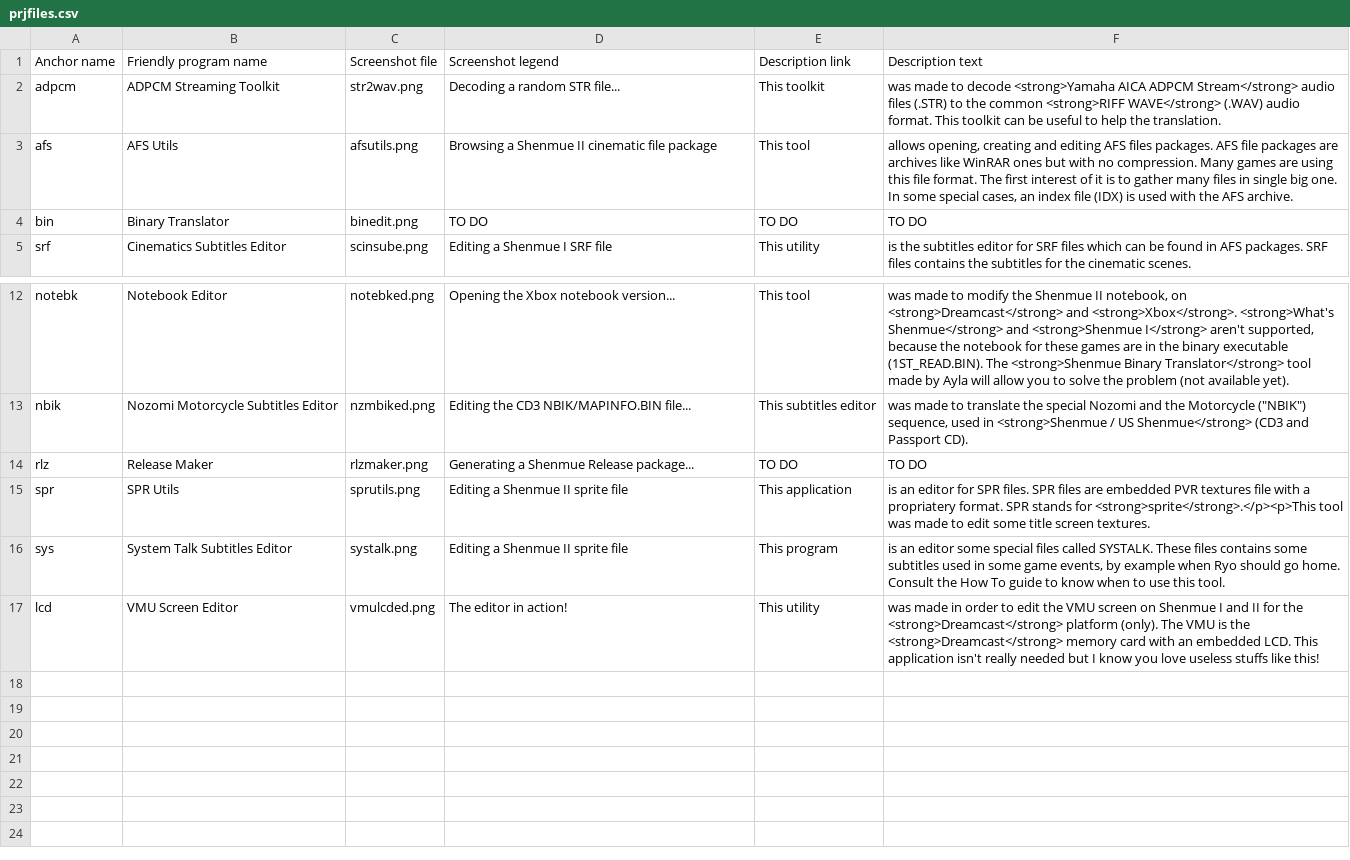
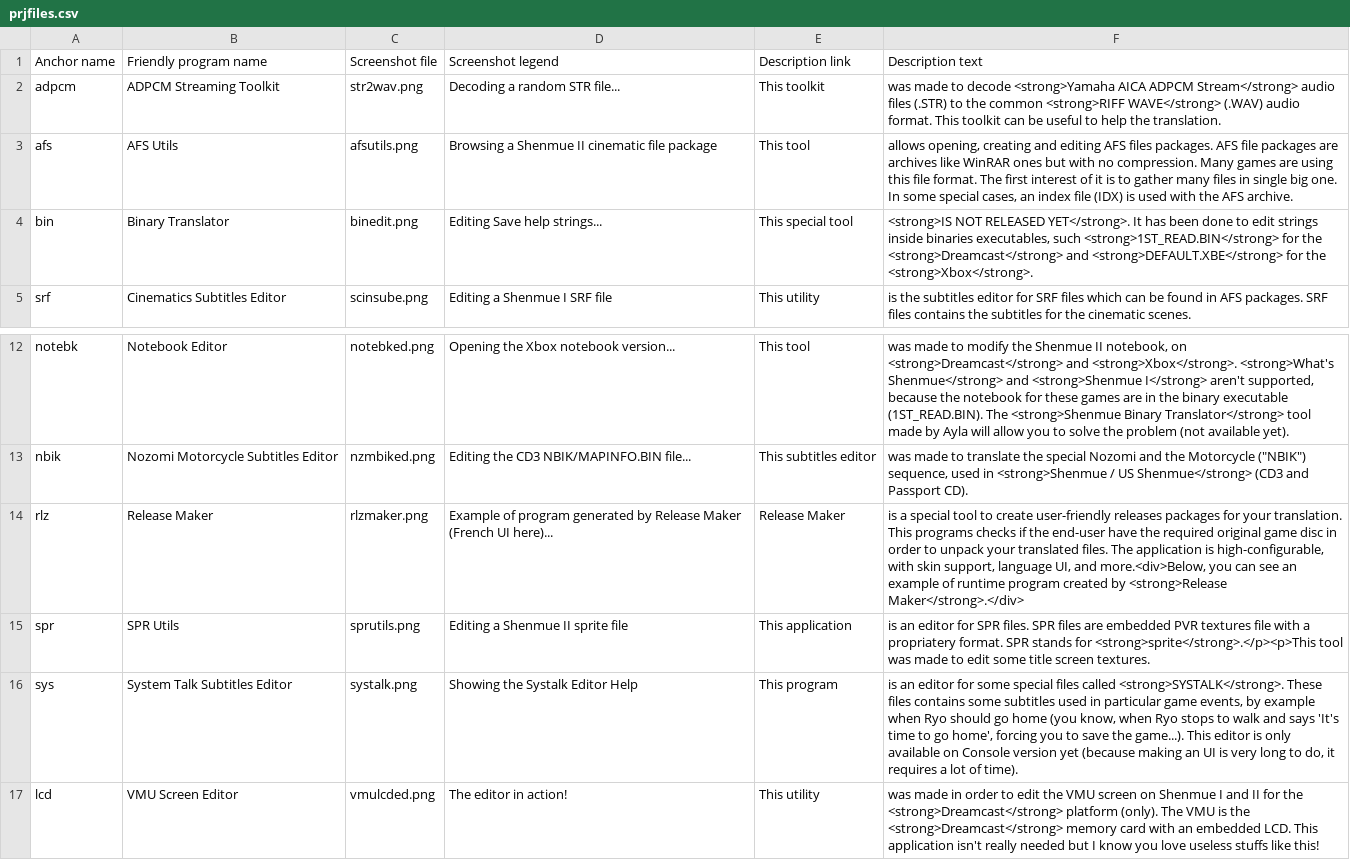
Before and after one commit to sizious/shenmue-translation-pack, a CSV file: Addons/Website/www/download/content/prjfiles.csv, drawn as a sheet; only a part is shown, gaps mark what is left out.

Commit message:
new version of the website - in progress - phase VIII

```diff
--- a/Addons/Website/www/download/content/prjfiles.csv
+++ b/Addons/Website/www/download/content/prjfiles.csv
@@ -3,3 +3,3 @@
 "afs";"AFS Utils";"afsutils.png";"Browsing a Shenmue II cinematic file package";"This tool";"allows opening, creating and editing AFS files packages. AFS file packages are archives like WinRAR ones but with no compression. Many games are using this file format. The first interest of it is to gather many files in single big one. In some special cases, an index file (IDX) is used with the AFS archive."
-"bin";"Binary Translator";"binedit.png";"TO DO";"TO DO";"TO DO"
+"bin";"Binary Translator";"binedit.png";"Editing Save help strings...";"This special tool";"<strong>IS NOT RELEASED YET</strong>. It has been done to edit strings inside binaries executables, such <strong>1ST_READ.BIN</strong> for the <strong>Dreamcast</strong> and <strong>DEFAULT.XBE</strong> for the <strong>Xbox</strong>."
 "srf";"Cinematics Subtitles Editor";"scinsube.png";"Editing a Shenmue I SRF file";"This utility";"is the subtitles editor for SRF files which can be found in AFS packages. SRF files contains the subtitles for the cinematic scenes."
@@ -13,5 +13,5 @@
 "nbik";"Nozomi Motorcycle Subtitles Editor";"nzmbiked.png";"Editing the CD3 NBIK/MAPINFO.BIN file...";"This subtitles editor";"was made to translate the special Nozomi and the Motorcycle (""NBIK"") sequence, used in <strong>Shenmue / US Shenmue</strong> (CD3 and Passport CD)."
-"rlz";"Release Maker";"rlzmaker.png";"Generating a Shenmue Release package...";"TO DO";"TO DO"
+"rlz";"Release Maker";"rlzmaker.png";"Example of program generated by Release Maker (French UI here)...";"Release Maker";"is a special tool to create user-friendly releases packages for your translation. This programs checks if the end-user have the required original game disc in order to unpack your translated files. The application is high-configurable, with skin support, language UI, and more.<div>Below, you can see an example of runtime program created by <strong>Release Maker</strong>.</div>"
 "spr";"SPR Utils";"sprutils.png";"Editing a Shenmue II sprite file";"This application";"is an editor for SPR files. SPR files are embedded PVR textures file with a propriatery format. SPR stands for <strong>sprite</strong>.</p><p>This tool was made to edit some title screen textures."
-"sys";"System Talk Subtitles Editor";"systalk.png";"Editing a Shenmue II sprite file";"This program";"is an editor some special files called SYSTALK. These files contains some subtitles used in some game events, by example when Ryo should go home. Consult the How To guide to know when to use this tool."
+"sys";"System Talk Subtitles Editor";"systalk.png";"Showing the Systalk Editor Help";"This program";"is an editor for some special files called <strong>SYSTALK</strong>. These files contains some subtitles used in particular game events, by example when Ryo should go home (you know, when Ryo stops to walk and says 'It's time to go home', forcing you to save the game...). This editor is only available on Console version yet (because making an UI is very long to do, it requires a lot of time)."
 "lcd";"VMU Screen Editor";"vmulcded.png";"The editor in action!";"This utility";"was made in order to edit the VMU screen on Shenmue I and II for the <strong>Dreamcast</strong> platform (only). The VMU is the <strong>Dreamcast</strong> memory card with an embedded LCD. This application isn't really needed but I know you love useless stuffs like this!"
```
Also changed, not shown: 11 other files.
